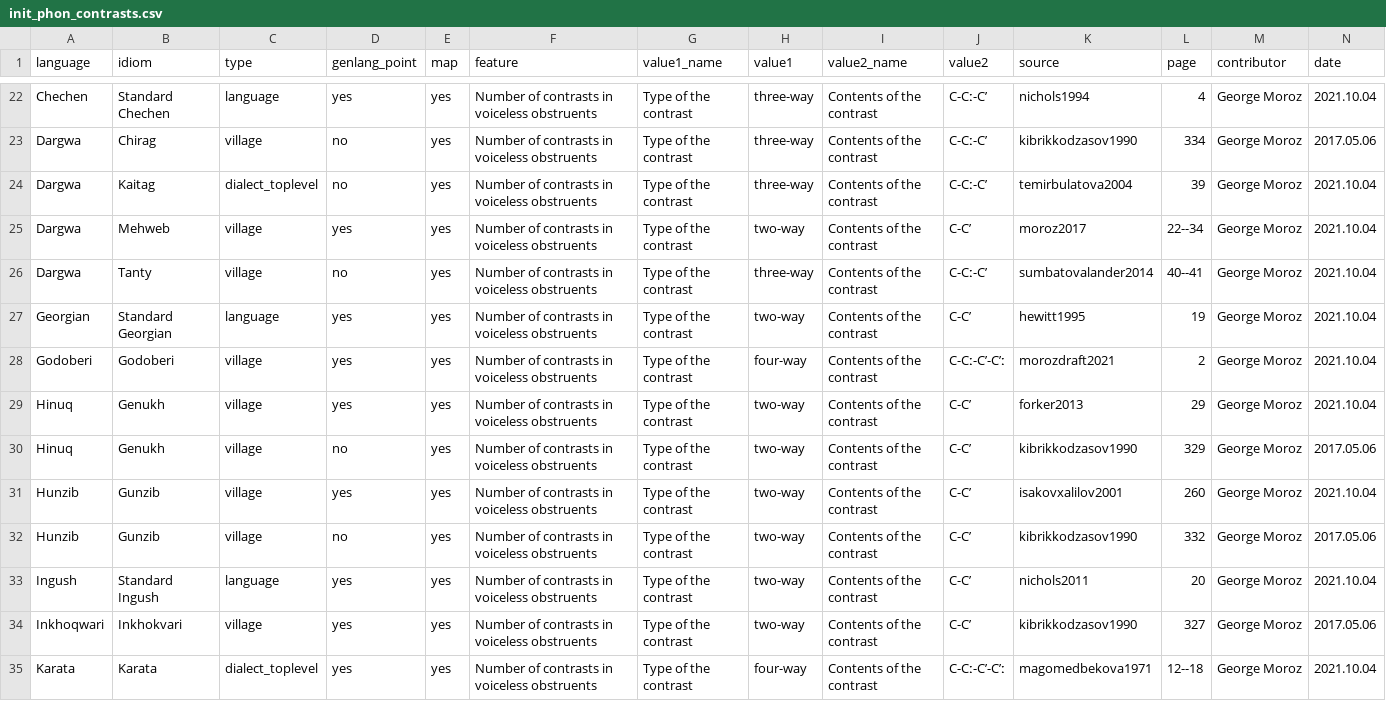
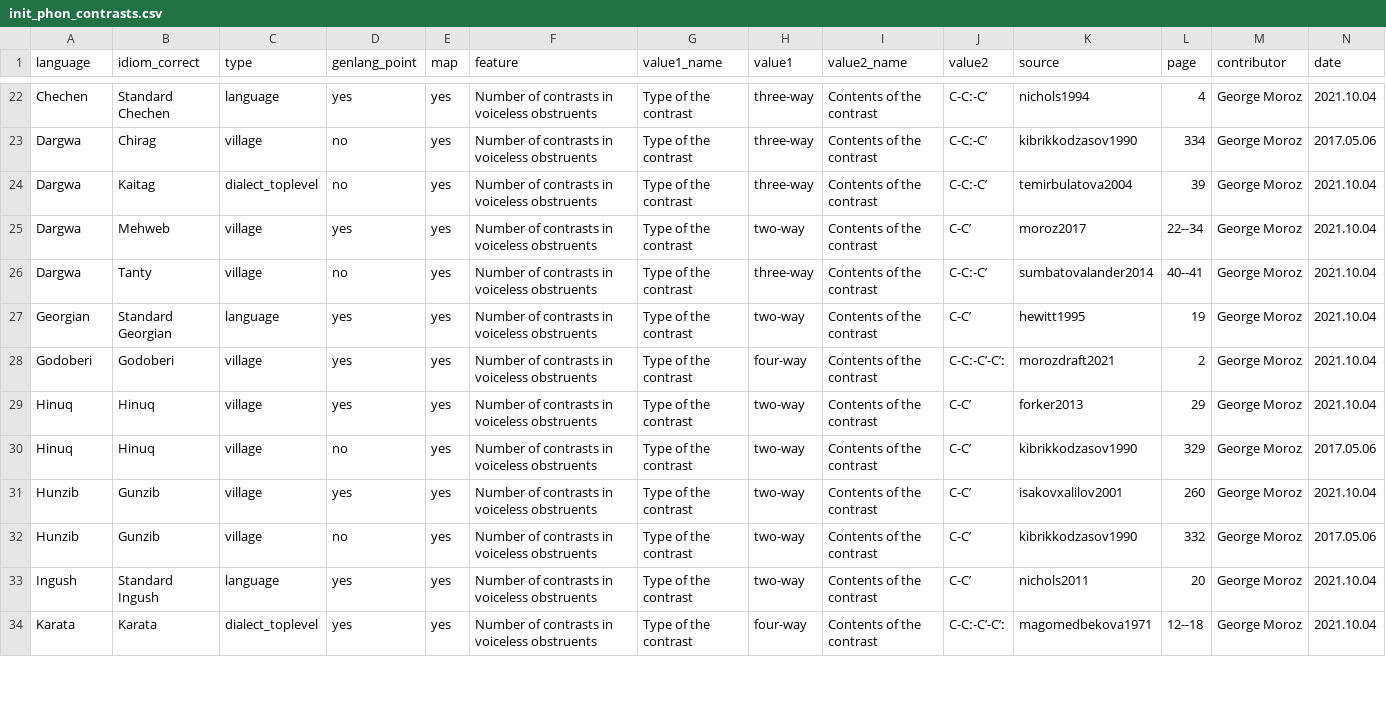
Before and after one commit to agricolamz/new_caucasian_phonology_dataset, a CSV file: for_dagatlas/init_phon_contrasts.csv, drawn as a sheet; only a part is shown, gaps mark what is left out; the diff covers the shown part only.

```diff
--- a/for_dagatlas/init_phon_contrasts.csv
+++ b/for_dagatlas/init_phon_contrasts.csv
@@ -1 +1 @@
-language,idiom,type,genlang_point,map,feature,value1_name,value1,value2_name,value2,source,page,contributor,date
+language,idiom_correct,type,genlang_point,map,feature,value1_name,value1,value2_name,value2,source,page,contributor,date
@@ -28,4 +28,4 @@ Georgian,Standard Georgian,language,yes,yes,Number of contrasts in voiceless obs
 Godoberi,Godoberi,village,yes,yes,Number of contrasts in voiceless obstruents,Type of the contrast,four-way,Contents of the contrast,C-Cː-Cʼ-Cʼː,morozdraft2021,2,George Moroz,2021.10.04
-Hinuq,Genukh,village,yes,yes,Number of contrasts in voiceless obstruents,Type of the contrast,two-way,Contents of the contrast,C-Cʼ,forker2013,29,George Moroz,2021.10.04
-Hinuq,Genukh,village,no,yes,Number of contrasts in voiceless obstruents,Type of the contrast,two-way,Contents of the contrast,C-Cʼ,kibrikkodzasov1990,329,George Moroz,2017.05.06
+Hinuq,Hinuq,village,yes,yes,Number of contrasts in voiceless obstruents,Type of the contrast,two-way,Contents of the contrast,C-Cʼ,forker2013,29,George Moroz,2021.10.04
+Hinuq,Hinuq,village,no,yes,Number of contrasts in voiceless obstruents,Type of the contrast,two-way,Contents of the contrast,C-Cʼ,kibrikkodzasov1990,329,George Moroz,2017.05.06
 Hunzib,Gunzib,village,yes,yes,Number of contrasts in voiceless obstruents,Type of the contrast,two-way,Contents of the contrast,C-Cʼ,isakovxalilov2001,260,George Moroz,2021.10.04
@@ -33,3 +33,2 @@ Hunzib,Gunzib,village,no,yes,Number of contrasts in voiceless obstruents,Type of
 Ingush,Standard Ingush,language,yes,yes,Number of contrasts in voiceless obstruents,Type of the contrast,two-way,Contents of the contrast,C-Cʼ,nichols2011,20,George Moroz,2021.10.04
-Inkhoqwari,Inkhokvari,village,yes,yes,Number of contrasts in voiceless obstruents,Type of the contrast,two-way,Contents of the contrast,C-Cʼ,kibrikkodzasov1990,327,George Moroz,2017.05.06
 Karata,Karata,dialect_toplevel,yes,yes,Number of contrasts in voiceless obstruents,Type of the contrast,four-way,Contents of the contrast,C-Cː-Cʼ-Cʼː,magomedbekova1971,12--18,George Moroz,2021.10.04
```
Also changed, not shown: 2 added rows, 1 removed row and 10 edited cells elsewhere in this file, database.csv, for_dagatlas/ejective_p.csv, 36 other files.
